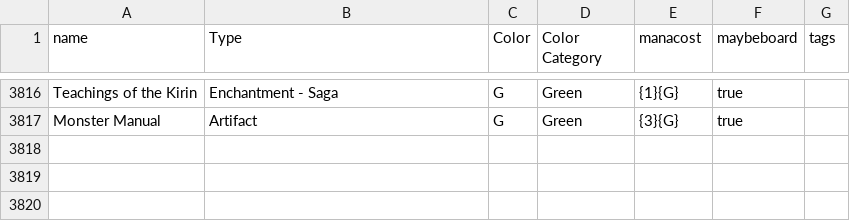
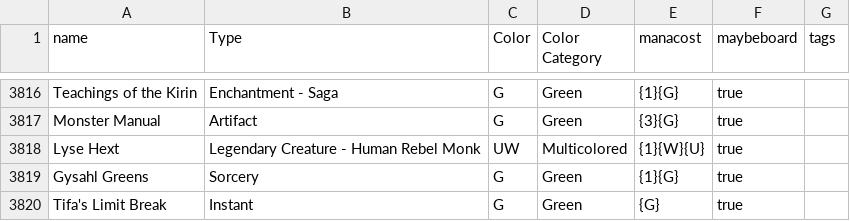
Before and after one commit to LukeyGee/RossCube, a CSV file: cubes/kvatchstart.csv, drawn as a sheet; only a part is shown, gaps mark what is left out.

```diff
--- a/cubes/kvatchstart.csv
+++ b/cubes/kvatchstart.csv
@@ -3817 +3817,4 @@
 "Monster Manual","Artifact","G","Green","{3}{G}","true",""
+"Lyse Hext","Legendary Creature - Human Rebel Monk","UW","Multicolored","{1}{W}{U}","true",""
+"Gysahl Greens","Sorcery","G","Green","{1}{G}","true",""
+"Tifa's Limit Break","Instant","G","Green","{G}","true",""
```
